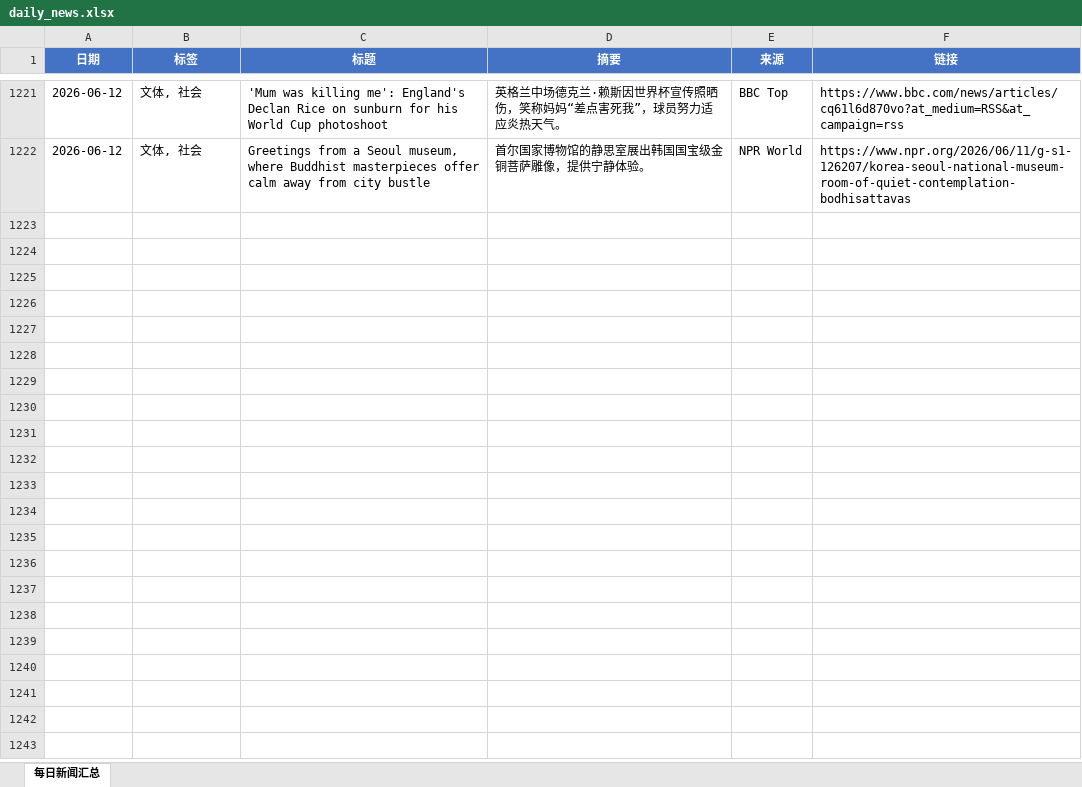
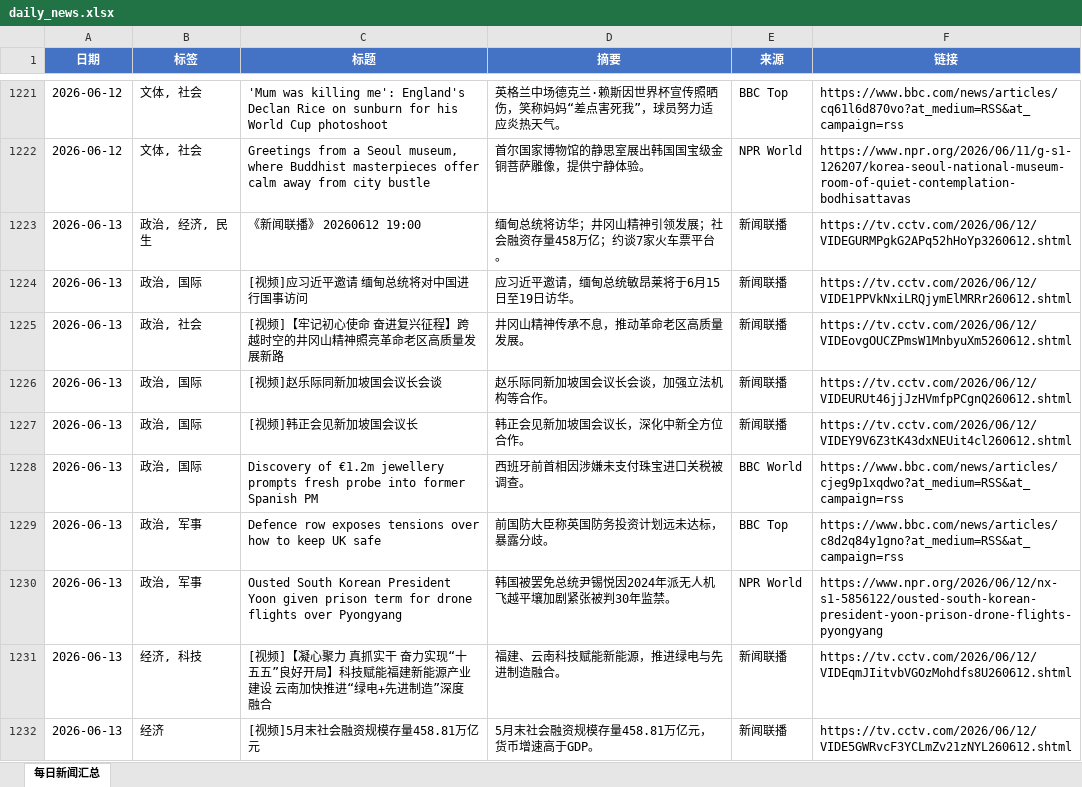
Before and after one commit to iorangejuice12138-lgtm/daily-news, an Excel workbook: data/daily_news.xlsx, sheet 每日新闻汇总, drawn as a sheet; only a part is shown, gaps mark what is left out; values as stored, in another font and other column widths than the file's, no borders; the diff covers the shown part only; the diff names each change by its address in the sheet, - before the commit and + after, or states it on an @@ line.

```diff
--- a/data/daily_news.xlsx (sheet 每日新闻汇总)
+++ b/data/daily_news.xlsx (sheet 每日新闻汇总)
+row 1223: 2026-06-13 | 政治, 经济, 民生 | 《新闻联播》 20260612 19:00 | 缅甸总统将访华；井冈山精神引领发展；社会融资存量458万亿；约谈7家火车票平台。 | 新闻联播 | https://tv.cctv.com/2026/06/12/VIDEGURMPgkG2APq52hHoYp3260612.shtml
+row 1224: 2026-06-13 | 政治, 国际 | [视频]应习近平邀请 缅甸总统将对中国进行国事访问 | 应习近平邀请，缅甸总统敏昂莱将于6月15日至19日访华。 | 新闻联播 | https://tv.cctv.com/2026/06/12/VIDE1PPVkNxiLRQjymElMRRr260612.shtml
+row 1225: 2026-06-13 | 政治, 社会 | [视频]【牢记初心使命 奋进复兴征程】跨越时空的井冈山精神照亮革命老区高质量发展新路 | 井冈山精神传承不息，推动革命老区高质量发展。 | 新闻联播 | https://tv.cctv.com/2026/06/12/VIDEovgOUCZPmsW1MnbyuXm5260612.shtml
+row 1226: 2026-06-13 | 政治, 国际 | [视频]赵乐际同新加坡国会议长会谈 | 赵乐际同新加坡国会议长会谈，加强立法机构等合作。 | 新闻联播 | https://tv.cctv.com/2026/06/12/VIDEURUt46jjJzHVmfpPCgnQ260612.shtml
+row 1227: 2026-06-13 | 政治, 国际 | [视频]韩正会见新加坡国会议长 | 韩正会见新加坡国会议长，深化中新全方位合作。 | 新闻联播 | https://tv.cctv.com/2026/06/12/VIDEY9V6Z3tK43dxNEUit4cl260612.shtml
+row 1228: 2026-06-13 | 政治, 国际 | Discovery of €1.2m jewellery prompts fresh probe into former Spanish PM | 西班牙前首相因涉嫌未支付珠宝进口关税被调查。 | BBC World | https://www.bbc.com/news/articles/cjeg9p1xqdwo?at_medium=RSS&at_campaign=rss
+row 1229: 2026-06-13 | 政治, 军事 | Defence row exposes tensions over how to keep UK safe | 前国防大臣称英国防务投资计划远未达标，暴露分歧。 | BBC Top | https://www.bbc.com/news/articles/c8d2q84y1gno?at_medium=RSS&at_campaign=rss
+row 1230: 2026-06-13 | 政治, 军事 | Ousted South Korean President Yoon given prison term for drone flights over Pyongyang | 韩国被罢免总统尹锡悦因2024年派无人机飞越平壤加剧紧张被判30年监禁。 | NPR World | https://www.npr.org/2026/06/12/nx-s1-5856122/ousted-south-korean-president-yoon-prison-drone-flights-pyongyang
+row 1231: 2026-06-13 | 经济, 科技 | [视频]【凝心聚力 真抓实干 奋力实现“十五五”良好开局】科技赋能福建新能源产业建设 云南加快推进“绿电+先进制造”深度融合 | 福建、云南科技赋能新能源，推进绿电与先进制造融合。 | 新闻联播 | https://tv.cctv.com/2026/06/12/VIDEqmJIitvbVGOzMohdfs8U260612.shtml
+row 1232: 2026-06-13 | 经济 | [视频]5月末社会融资规模存量458.81万亿元 | 5月末社会融资规模存量458.81万亿元，货币增速高于GDP。 | 新闻联播 | https://tv.cctv.com/2026/06/12/VIDE5GWRvcF3YCLmZv21zNYL260612.shtml
```
Also changed, not shown: 19 added rows elsewhere in this sheet, 1 other file.
